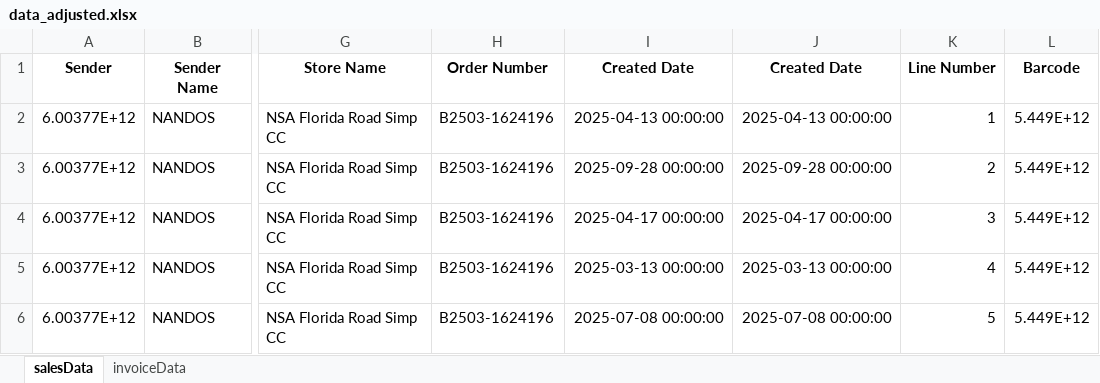
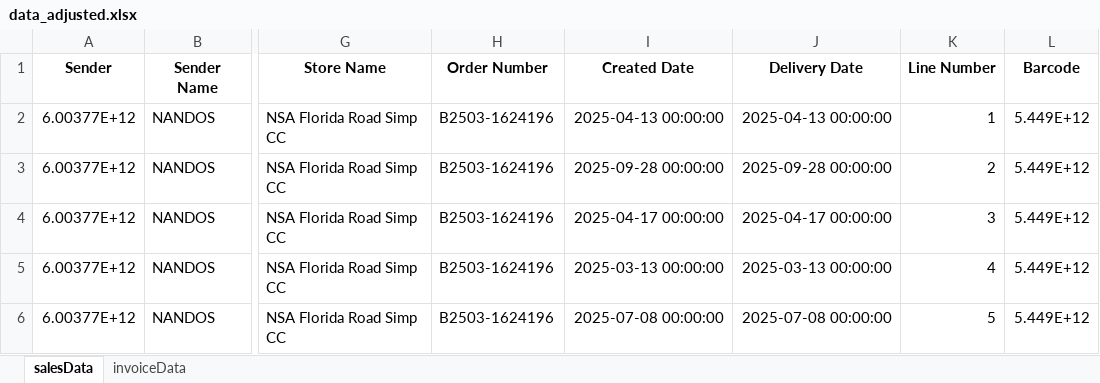
Before and after one commit to oscarogar/DataBridge, an Excel workbook: api/data/data_adjusted.xlsx, sheet salesData, drawn as a sheet; only a part is shown, gaps mark what is left out; values as stored, in another font and other column widths than the file's, no borders; the diff names each change by its address in the sheet, - before the commit and + after, or states it on an @@ line.

```diff
--- a/api/data/data_adjusted.xlsx (sheet salesData)
+++ b/api/data/data_adjusted.xlsx (sheet salesData)
-J1: Created Date
+J1: Delivery Date
```
Also changed, not shown: sheet invoiceData, 2 other files.
